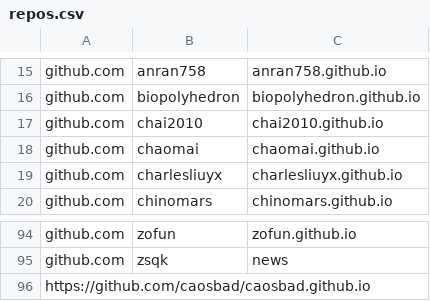
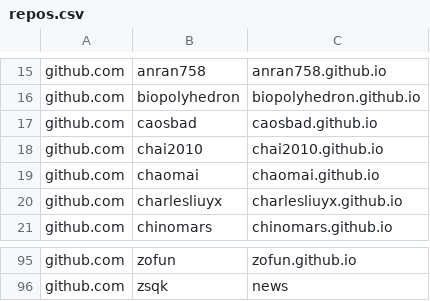
Before and after one commit to saveweb/Auto-backup-repo, a CSV file: repos.csv, drawn as a sheet; only a part is shown, gaps mark what is left out; removed rows and columns are numbered as before the commit, all else as after; the diff names each change by its address in the sheet, - before the commit and + after, or states it on an @@ line.

```diff
--- a/repos.csv
+++ b/repos.csv
+row 17: github.com | caosbad | caosbad.github.io
-row 96: https://github.com/caosbad/caosbad.github.io
```
